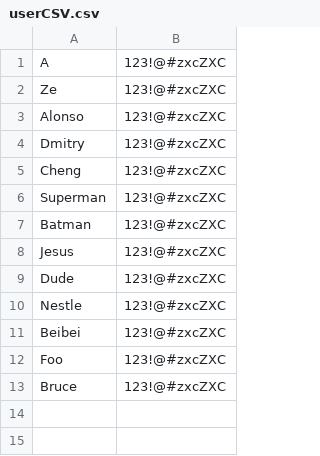
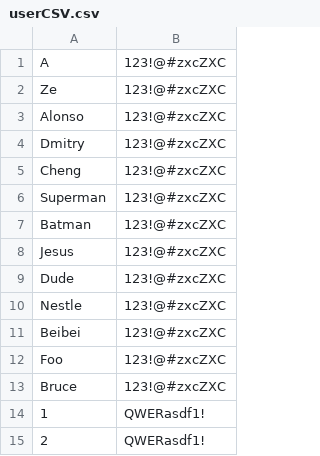
Before and after one commit to Ze-Q/LightRacer, a CSV file: res/userCSV.csv, drawn as a sheet.

```diff
--- a/res/userCSV.csv
+++ b/res/userCSV.csv
@@ -13 +13,3 @@ Foo,123!@#zxcZXC
 Bruce,123!@#zxcZXC
+1,QWERasdf1!
+2,QWERasdf1!
```
Also changed, not shown: res/stats.csv, 3 other files.
